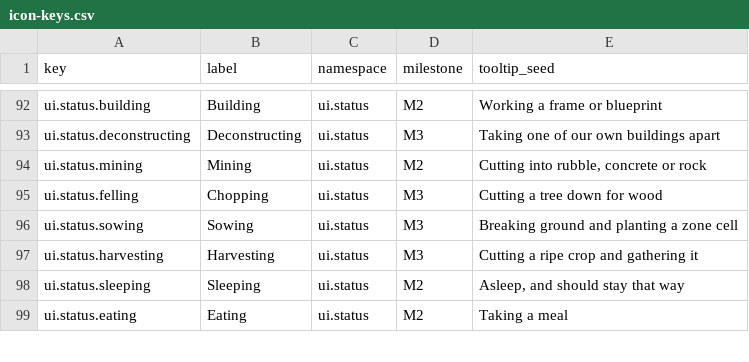
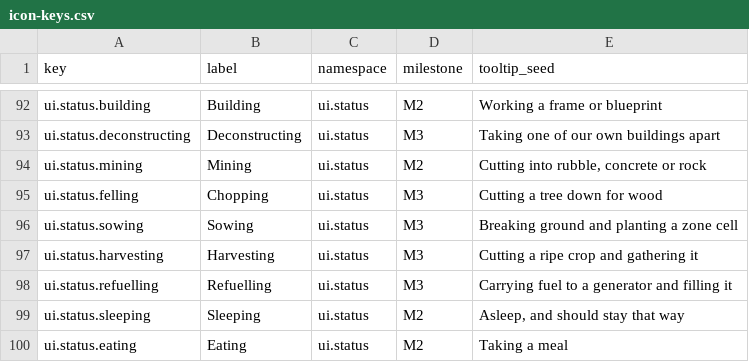
Before and after one commit to 1mitten/odyssey, a CSV file: docs/design/icon-keys.csv, drawn as a sheet; only a part is shown, gaps mark what is left out; the diff names each change by its address in the sheet, - before the commit and + after, or states it on an @@ line.

```diff
--- a/docs/design/icon-keys.csv
+++ b/docs/design/icon-keys.csv
+row 98: ui.status.refuelling | Refuelling | ui.status | M3 | Carrying fuel to a generator and filling it
```
Also changed, not shown: 20 other files.
